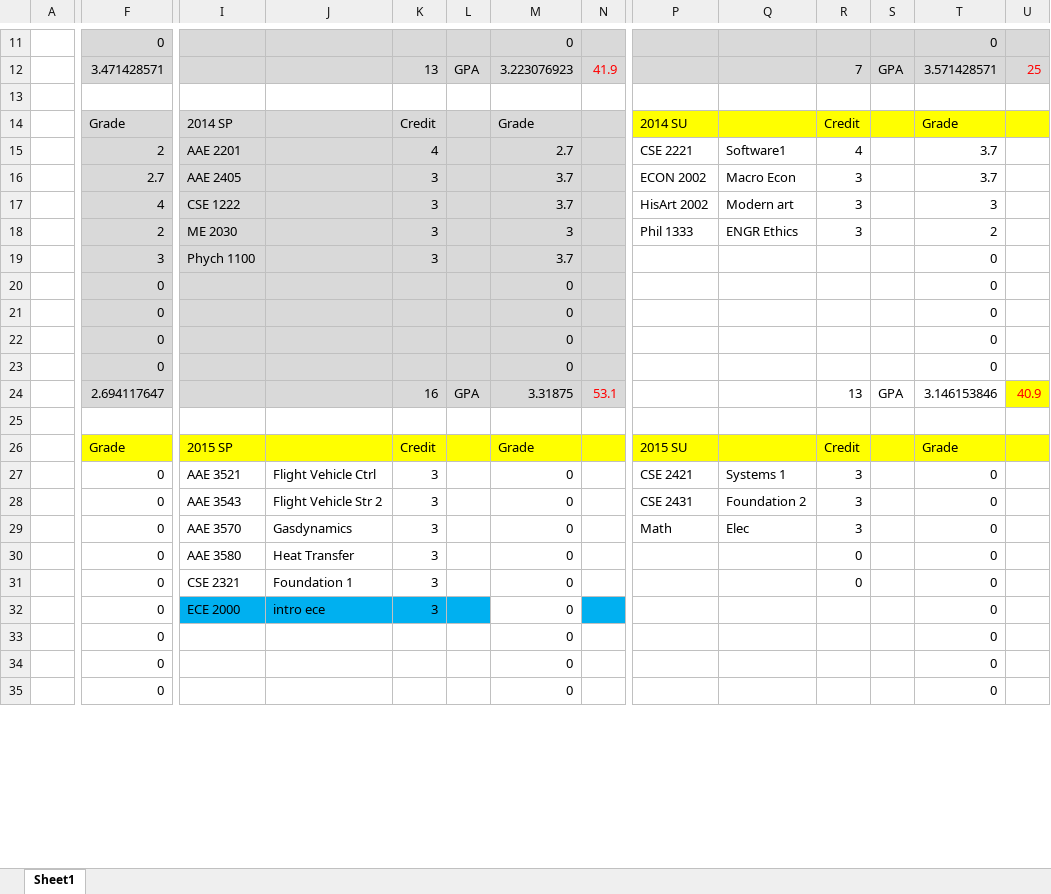
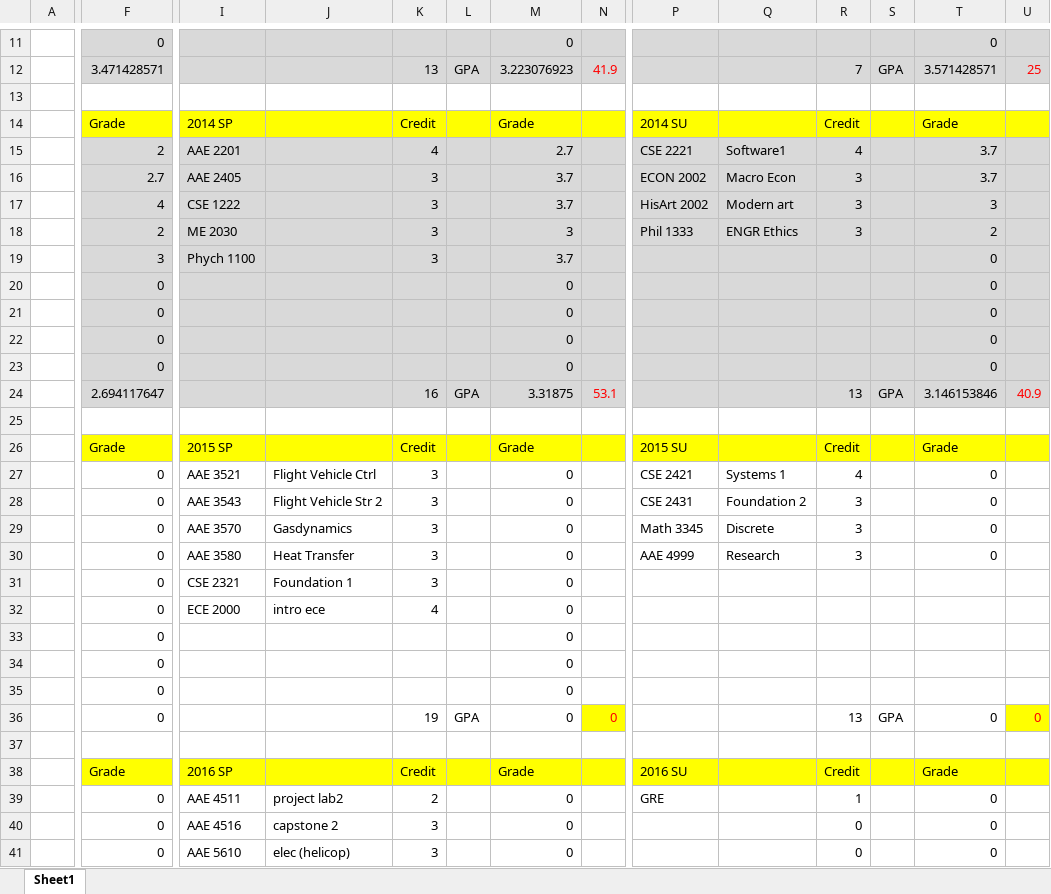
Before and after one commit to ElliotHYLee/Miscellaneous, an Excel workbook: Bingo.xlsx, sheet Sheet1, drawn as a sheet; only a part is shown, gaps mark what is left out; the shorter side is filled out with more unchanged rows; values as stored, in another font and other column widths than the file's, no borders; rows hold the shown columns only; the diff covers the shown part only; the diff names each change by its address in the sheet, - before the commit and + after, or states it on an @@ line.

```diff
--- a/Bingo.xlsx (sheet Sheet1)
+++ b/Bingo.xlsx (sheet Sheet1)
-F14 fill: #D9D9D9
+F14 fill: #FFFF00
-I14:N14 fill: #D9D9D9
+I14:N14 fill: #FFFF00
-P15:U23 fill: none
+P15:U23 fill: #D9D9D9
-P24:T24 fill: none
+P24:T24 fill: #D9D9D9
-U24 fill: #FFFF00
+U24 fill: #D9D9D9
-R27: 3
+R27: 4
-P29: Math
+P29: Math 3345
-Q29: Elec
+Q29: Discrete
-P30: (empty)
+P30: AAE 4999
-Q30: (empty)
+Q30: Research
-R30: 0
+R30: 3
-R31: 0
+R31: (empty)
-T31:T32: 0
+T31:T32: (empty)
-I32:L32 fill: #00B0F0
+I32:L32 fill: none
-K32: 3
+K32: 4
-N32 fill: #00B0F0
+N32 fill: none
+row 33:  | 0 |  |  |  |  | 0
+row 34:  | 0 |  |  |  |  | 0
+row 35:  | 0 |  |  |  |  | 0
+row 36:  | 0 |  |  | 19 | GPA | 0 | 0 |  |  | 13 | GPA | 0 | 0
+row 37: (empty)
+row 39:  | 0 | AAE 4511 | project lab2 | 2 |  | 0 |  | GRE |  | 1 |  | 0
+row 40:  | 0 | AAE 4516 | capstone 2 | 3 |  | 0 |  |  |  | 0 |  | 0
```
Also changed, not shown: 12 added rows, 19 removed rows, 3 moved rows, 3 edited cells and cell formats elsewhere in this sheet, 1 other file.
